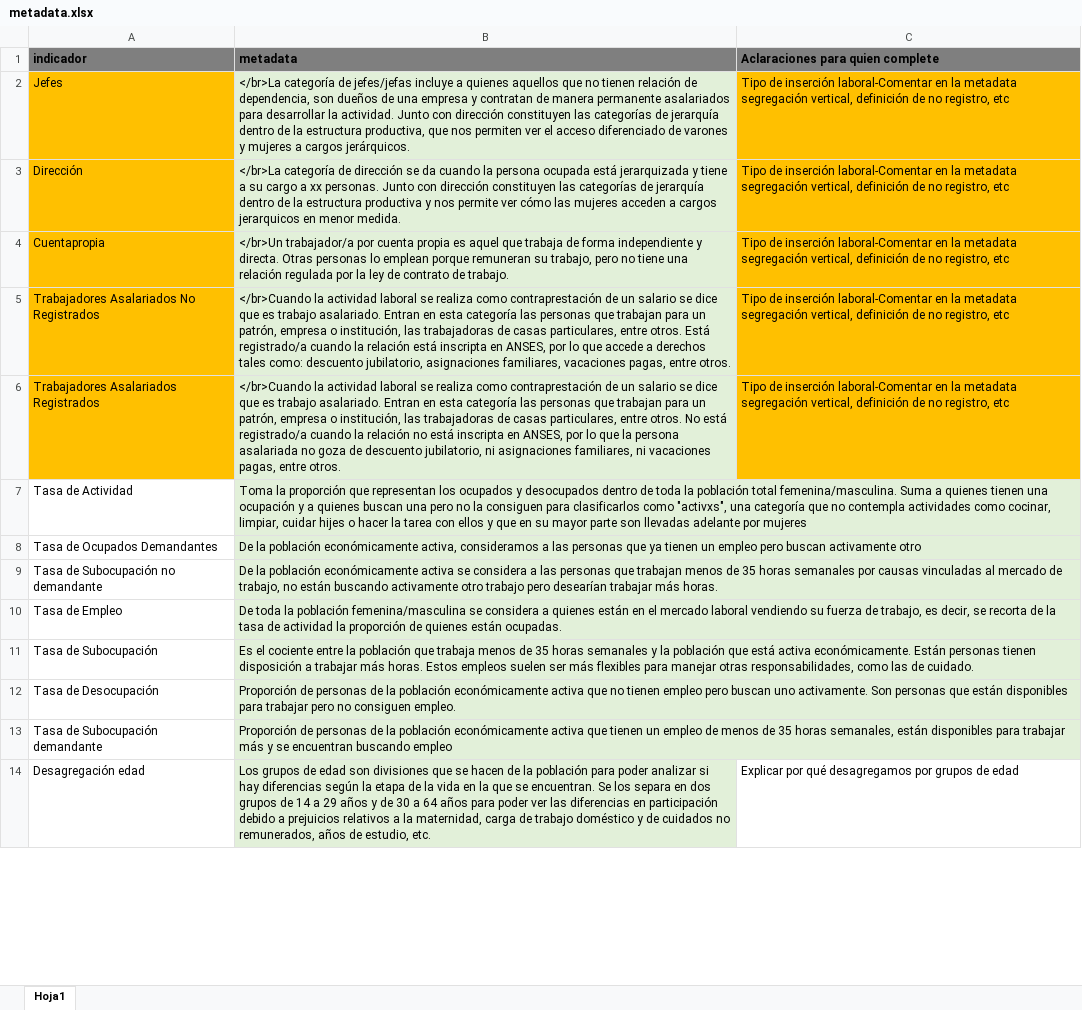
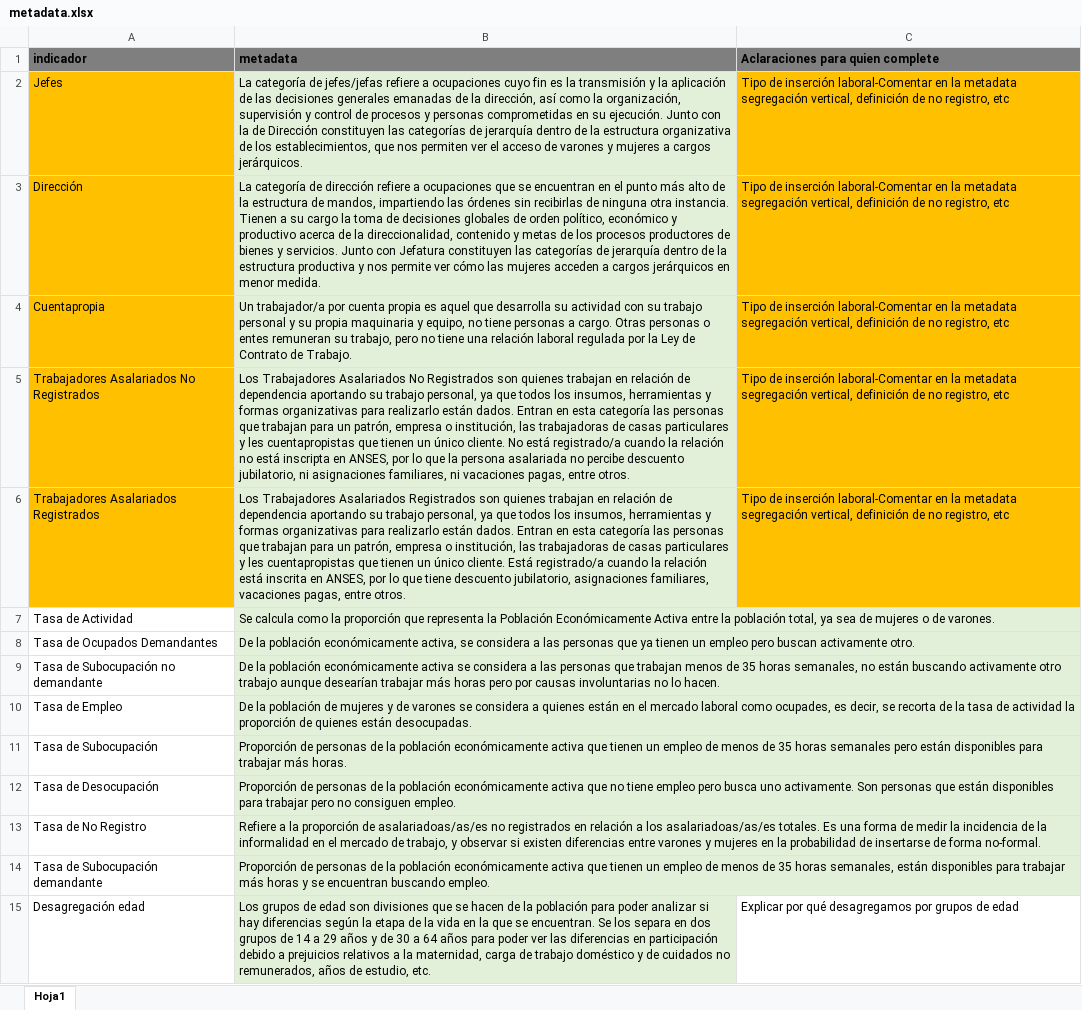
Before and after one commit to Ecofeminita/shinyapp, an Excel workbook: www/metadata.xlsx, sheet Hoja1, drawn as a sheet; only a part is shown; values as stored, in another font and other column widths than the file's, no borders; addresses are those after the commit; the diff covers the shown part only; the diff names each change by its address in the sheet, - before the commit and + after, or states it on an @@ line.

```diff
--- a/www/metadata.xlsx (sheet Hoja1)
+++ b/www/metadata.xlsx (sheet Hoja1)
-B2 (metadata): </br>La categoría de jefes/jefas incluye a quienes aquellos que no tienen relación de dependencia, son dueños de una empresa y contratan de manera permanente asalariados para desarrollar la actividad. Junto con dirección constituyen las categorías de jerarquía dentro de la estructura productiva, que nos permiten ver el acceso diferenciado de varones…
+B2 (metadata): La categoría de jefes/jefas refiere a ocupaciones cuyo fin es la transmisión y la aplicación de las decisiones generales emanadas de la dirección, así como la organización, supervisión y control de procesos y personas comprometidas en su ejecución. Junto con la de Dirección constituyen las categorías de jerarquía dentro de la estructura organizativa de los establecimientos, que nos permiten ver el acceso de varones…
-B3 (metadata): </br>La categoría de dirección se da cuando la persona ocupada está jerarquizada y tiene a su cargo a xx personas. Junto con dirección constituyen las categorías de jerarquía dentro de la estructura productiva y nos permite ver cómo las mujeres acceden a cargos jerarquicos en menor…
+B3 (metadata): La categoría de dirección refiere a ocupaciones que se encuentran en el punto más alto de la estructura de mandos, impartiendo las órdenes sin recibirlas de ninguna otra instancia. Tienen a su cargo la toma de decisiones globales de orden político, económico y productivo acerca de la direccionalidad, contenido y metas de los procesos productores de bienes y servicios. Junto con Jefatura constituyen las categorías de jerarquía dentro de la estructura productiva y nos permite ver cómo las mujeres acceden a cargos jerárquicos en menor…
-B4 (metadata): </br>Un trabajador/a por cuenta propia es aquel que trabaja de forma independiente y directa. Otras personas lo emplean porque remuneran su trabajo, pero no tiene una relación regulada por la ley de contrato de trabajo.
+B4 (metadata): Un trabajador/a por cuenta propia es aquel que desarrolla su actividad con su trabajo personal y su propia maquinaria y equipo, no tiene personas a cargo. Otras personas o entes remuneran su trabajo, pero no tiene una relación laboral regulada por la Ley de Contrato de Trabajo.
-B5 (metadata): </br>Cuando la actividad laboral se realiza como contraprestación de un salario se dice que es trabajo asalariado. Entran en esta categoría las personas que trabajan para un patrón, empresa o institución, las trabajadoras de casas particulares, entre otros. Está registrado/a cuando la relación está inscripta en ANSES, por lo que accede a derechos tales como: descuento jubilatorio, asignaciones familiares, vacaciones pagas,…
+B5 (metadata): Los Trabajadores Asalariados No Registrados son quienes trabajan en relación de dependencia aportando su trabajo personal, ya que todos los insumos, herramientas y formas organizativas para realizarlo están dados. Entran en esta categoría las personas que trabajan para un patrón, empresa o institución, las trabajadoras de casas particulares y les cuentapropistas que tienen un único cliente. No está registrado/a cuando la relación no está inscripta en ANSES, por lo que la persona asalariada no percibe descuento jubilatorio, ni asignaciones familiares, ni vacaciones pagas,…
-B6 (metadata): </br>Cuando la actividad laboral se realiza como contraprestación de un salario se dice que es trabajo asalariado. Entran en esta categoría las personas que trabajan para un patrón, empresa o institución, las trabajadoras de casas particulares, entre otros. No está registrado/a cuando la relación no está inscripta en ANSES, por lo que la persona asalariada no goza de descuento jubilatorio, ni asignaciones familiares, ni vacaciones pagas,…
+B6 (metadata): Los Trabajadores Asalariados Registrados son quienes trabajan en relación de dependencia aportando su trabajo personal, ya que todos los insumos, herramientas y formas organizativas para realizarlo están dados. Entran en esta categoría las personas que trabajan para un patrón, empresa o institución, las trabajadoras de casas particulares y les cuentapropistas que tienen un único cliente. Está registrado/a cuando la relación está inscrita en ANSES, por lo que tiene descuento jubilatorio, asignaciones familiares, vacaciones pagas,…
-B7 (metadata): Toma la proporción que representan los ocupados y desocupados dentro de toda la población total femenina/masculina. Suma a quienes tienen una ocupación y a quienes buscan una pero no la consiguen para clasificarlos como "activxs", una categoría que no contempla actividades como cocinar, limpiar, cuidar hijes o hacer la tarea con ellos y que en su mayor parte son llevadas adelante por mujeres
+B7 (metadata): Se calcula como la proporción que representa la Población Económicamente Activa entre la población total, ya sea de mujeres o de varones.
-B8 (metadata): …económicamente activa, consideramos a las personas que ya tienen un empleo pero buscan activamente otro
+B8 (metadata): …económicamente activa, se considera a las personas que ya tienen un empleo pero buscan activamente otro.
-B9 (metadata): …35 horas semanales por causas vinculadas al mercado de trabajo, no están buscando activamente otro trabajo pero desearían trabajar más horas.
+B9 (metadata): …35 horas semanales, no están buscando activamente otro trabajo aunque desearían trabajar más horas pero por causas involuntarias no lo hacen.
-B10 (metadata): De toda la población femenina/masculina se considera a quienes están en el mercado laboral vendiendo su fuerza de trabajo, es decir, se recorta de la tasa de actividad la proporción de quienes están ocupadas.
+B10 (metadata): De la población de mujeres y de varones se considera a quienes están en el mercado laboral como ocupades, es decir, se recorta de la tasa de actividad la proporción de quienes están desocupadas.
-B11 (metadata): Es el cociente entre la población que trabaja menos de 35 horas semanales y la población que está activa económicamente. Están personas tienen disposición a trabajar más horas. Estos empleos suelen ser más flexibles para manejar otras responsabilidades, como las de cuidado.
+B11 (metadata): Proporción de personas de la población económicamente activa que tienen un empleo de menos de 35 horas semanales pero están disponibles para trabajar más horas.
-B12 (metadata): …que no tienen empleo pero buscan uno activamente.…
+B12 (metadata): …que no tiene empleo pero busca uno activamente.…
+row 13: Tasa de No Registro | Refiere a la proporción de asalariadoas/as/es no registrados en relación a los asalariadoas/as/es totales. Es una forma de medir la incidencia de la informalidad en el mercado de trabajo, y observar si existen diferencias entre varones y mujeres en la probabilidad de insertarse de forma no-formal.
-B14 (metadata): …trabajar más y se encuentran buscando empleo
+B14 (metadata): …trabajar más horas y se encuentran buscando empleo.
```
Also changed, not shown: 1 removed row and 19 edited cells elsewhere in this sheet, 4 other files.
